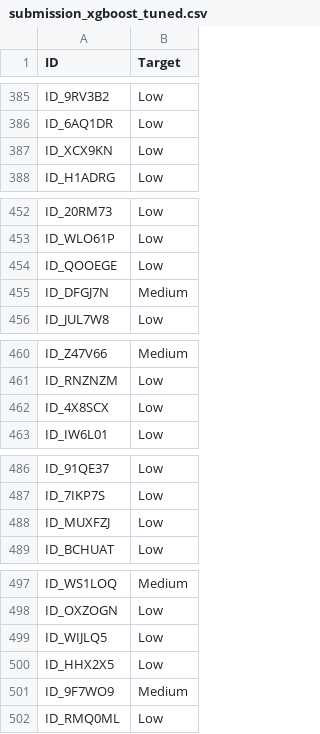
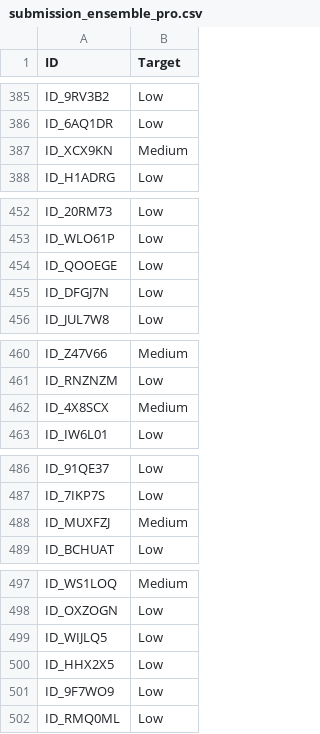
Before and after one commit to vleonel-junior/Zindi-Financial-Health-Prediction-Challenge, a CSV file: submission_ensemble_pro.csv (was submission_xgboost_tuned.csv), drawn as a sheet; only a part is shown, gaps mark what is left out; the diff covers the shown part only.

```diff
--- a/submission_xgboost_tuned.csv
+++ b/submission_ensemble_pro.csv
@@ -386,3 +386,3 @@ ID_9RV3B2,Low
 ID_6AQ1DR,Low
-ID_XCX9KN,Low
+ID_XCX9KN,Medium
 ID_H1ADRG,Low
@@ -454,3 +454,3 @@ ID_WLO61P,Low
 ID_QOOEGE,Low
-ID_DFGJ7N,Medium
+ID_DFGJ7N,Low
 ID_JUL7W8,Low
@@ -461,3 +461,3 @@ ID_Z47V66,Medium
 ID_RNZNZM,Low
-ID_4X8SCX,Low
+ID_4X8SCX,Medium
 ID_IW6L01,Low
@@ -487,3 +487,3 @@ ID_91QE37,Low
 ID_7IKP7S,Low
-ID_MUXFZJ,Low
+ID_MUXFZJ,Medium
 ID_BCHUAT,Low
@@ -500,3 +500,3 @@ ID_WIJLQ5,Low
 ID_HHX2X5,Low
-ID_9F7WO9,Medium
+ID_9F7WO9,Low
 ID_RMQ0ML,Low
```
Also changed, not shown: 36 edited cells elsewhere in this file, submission.csv, 37 other files.
